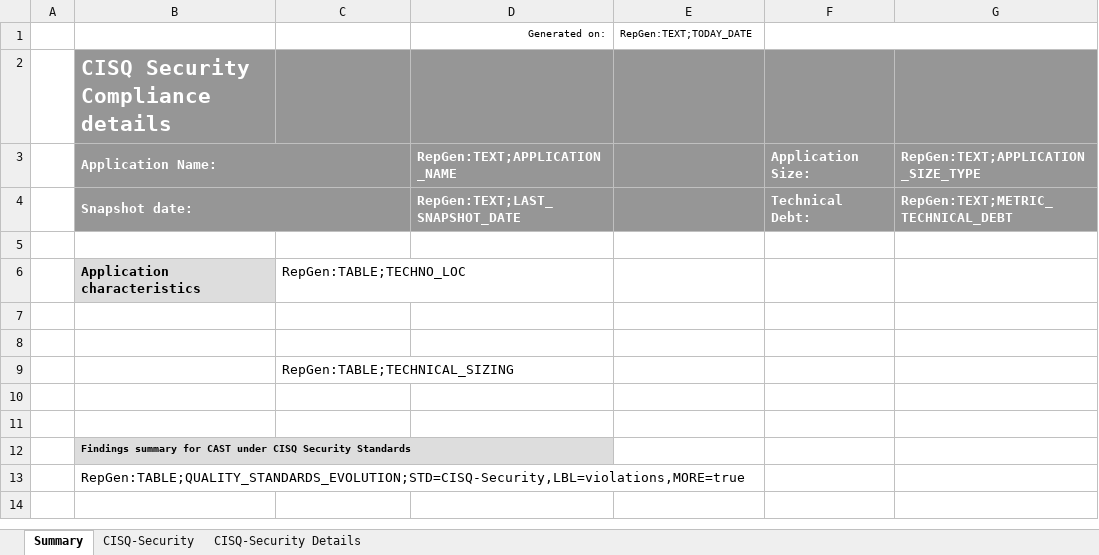
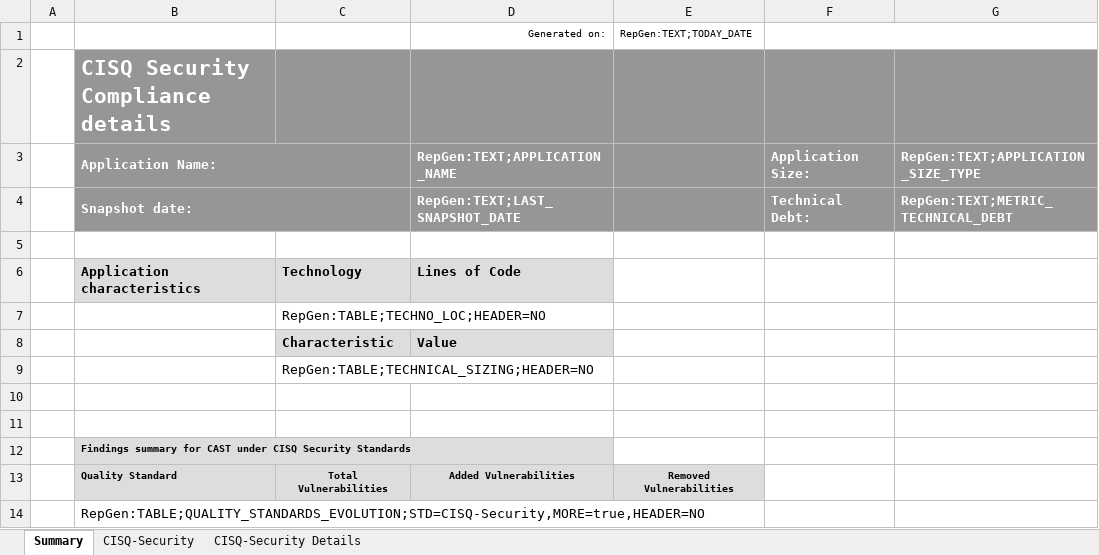
Before and after one commit to CAST-projects/CAST-ReportGenerator, an Excel workbook: CastReporting.Reporting.Core/Templates/Application/Compliance reports/CISQ Security Full Detailed Report.xlsx, sheet Summary, drawn as a sheet; values as stored, in another font and other column widths than the file's, no borders; charts and pictures not drawn; removed rows and columns are numbered as before the commit, all else as after; the diff names each change by its address in the sheet, - before the commit and + after, or states it on an @@ line.

```diff
--- a/CastReporting.Reporting.Core/Templates/Application/Compliance reports/CISQ Security Full Detailed Report.xlsx (sheet Summary)
+++ b/CastReporting.Reporting.Core/Templates/Application/Compliance reports/CISQ Security Full Detailed Report.xlsx (sheet Summary)
-row 6:  | Application characteristics | RepGen:TABLE;TECHNO_LOC
-row 6: (empty)
+row 6:  | Application characteristics | Technology | Lines of Code
-B6:D6 fill: none
+B6:D6 fill: #DDDDDD
-C7: (empty)
+C7: RepGen:TABLE;TECHNO_LOC;HEADER=NO
+row 8:  |  | Characteristic | Value
-C9: RepGen:TABLE;TECHNICAL_SIZING
+C9: RepGen:TABLE;TECHNICAL_SIZING;HEADER=NO
+row 13:  | Quality Standard | Total Vulnerabilities | Added Vulnerabilities | Removed Vulnerabilities
-B14: RepGen:TABLE;QUALITY_STANDARDS_EVOLUTION;STD=CISQ-Security,LBL=violations,MORE=true
+B14: RepGen:TABLE;QUALITY_STANDARDS_EVOLUTION;STD=CISQ-Security,MORE=true,HEADER=NO
```
Also changed, not shown: sheet CISQ-Security Details, sheet CISQ-Security, charts or pictures, CastReporting.Reporting.Core/Templates/Application/Compliance reports/CISQ Full Detailed Report.xlsx, 2 other files.
